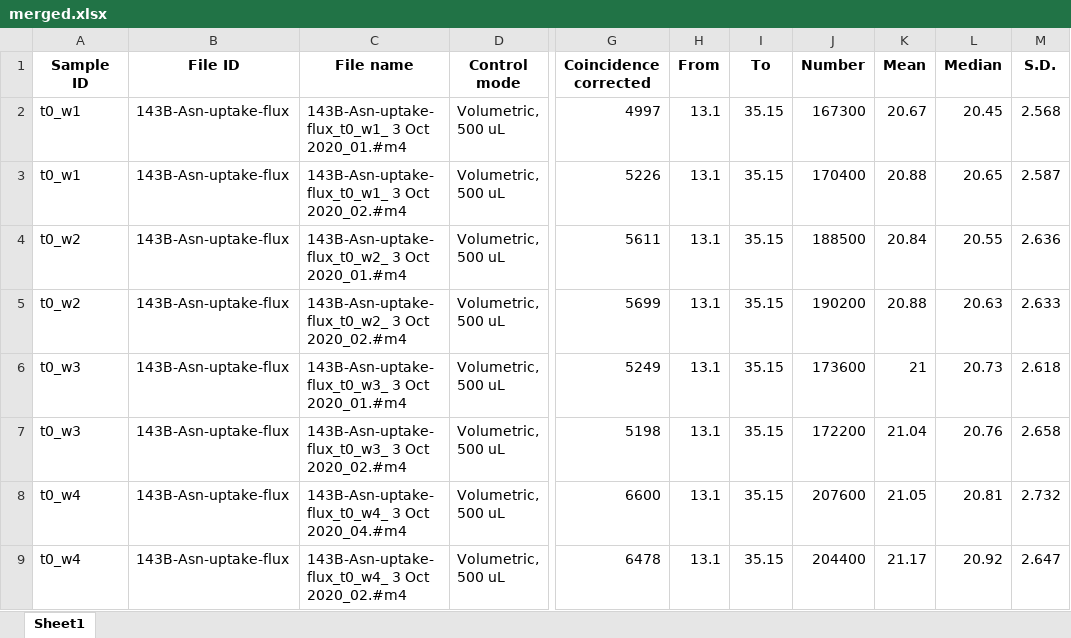
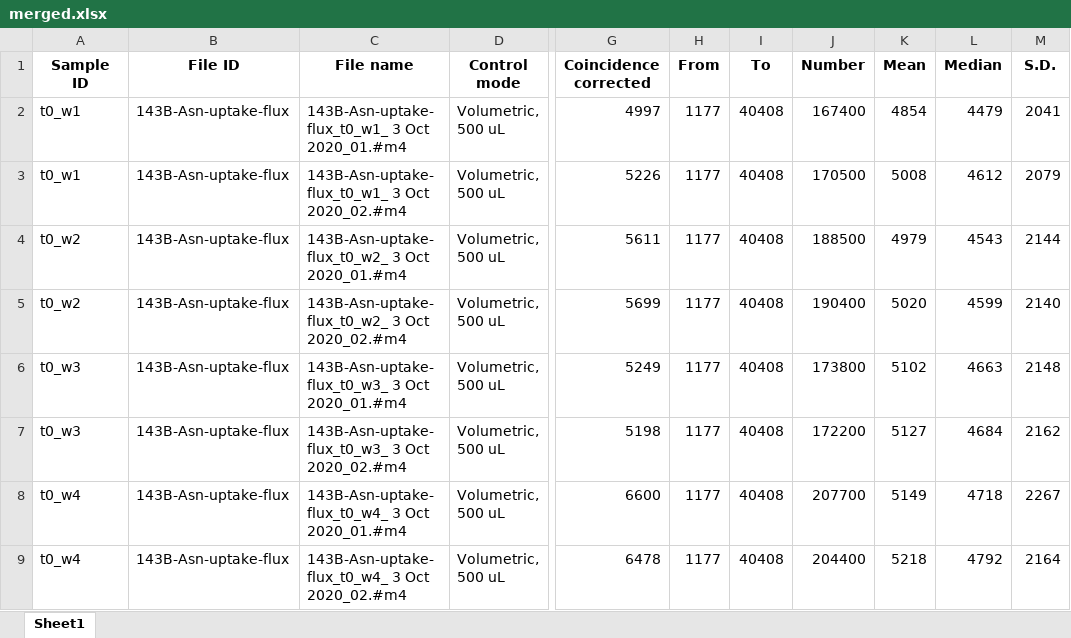
Before and after one commit to krdav/lab-work, an Excel workbook: H1299_143B_prot-nucl-quant/Asn-consumption-flux_143B/CoulterCounter_data/merged.xlsx, sheet Sheet1, drawn as a sheet; only a part is shown, gaps mark what is left out; values as stored, in another font and other column widths than the file's, no borders; the diff covers the shown part only; the diff names each change by its address in the sheet, - before the commit and + after, or states it on an @@ line.

Commit message:
formalize flux calc

```diff
--- a/H1299_143B_prot-nucl-quant/Asn-consumption-flux_143B/CoulterCounter_data/merged.xlsx (sheet Sheet1)
+++ b/H1299_143B_prot-nucl-quant/Asn-consumption-flux_143B/CoulterCounter_data/merged.xlsx (sheet Sheet1)
-H2:H9 (From): 13.1
+H2:H9 (From): 1177
-I2:I9 (To): 35.15
+I2:I9 (To): 40408
-J2 (Number): 167300
+J2 (Number): 167400
-K2 (Mean): 20.67
+K2 (Mean): 4854
-L2 (Median): 20.45
+L2 (Median): 4479
-M2 (S.D.): 2.568
+M2 (S.D.): 2041
-J3 (Number): 170400
+J3 (Number): 170500
-K3 (Mean): 20.88
+K3 (Mean): 5008
-L3 (Median): 20.65
+L3 (Median): 4612
-M3 (S.D.): 2.587
+M3 (S.D.): 2079
-K4 (Mean): 20.84
+K4 (Mean): 4979
-L4 (Median): 20.55
+L4 (Median): 4543
-M4 (S.D.): 2.636
+M4 (S.D.): 2144
-J5 (Number): 190200
+J5 (Number): 190400
-K5 (Mean): 20.88
+K5 (Mean): 5020
-L5 (Median): 20.63
+L5 (Median): 4599
-M5 (S.D.): 2.633
+M5 (S.D.): 2140
-J6 (Number): 173600
+J6 (Number): 173800
-K6 (Mean): 21
+K6 (Mean): 5102
-L6 (Median): 20.73
+L6 (Median): 4663
-M6 (S.D.): 2.618
+M6 (S.D.): 2148
-K7 (Mean): 21.04
+K7 (Mean): 5127
-L7 (Median): 20.76
+L7 (Median): 4684
-M7 (S.D.): 2.658
+M7 (S.D.): 2162
-C8 (File name): 143B-Asn-uptake-flux_t0_w4_ 3 Oct 2020_04.#m4
+C8 (File name): 143B-Asn-uptake-flux_t0_w4_ 3 Oct 2020_01.#m4
-J8 (Number): 207600
+J8 (Number): 207700
-K8 (Mean): 21.05
+K8 (Mean): 5149
-L8 (Median): 20.81
+L8 (Median): 4718
-M8 (S.D.): 2.732
+M8 (S.D.): 2267
-K9 (Mean): 21.17
+K9 (Mean): 5218
-L9 (Median): 20.92
+L9 (Median): 4792
-M9 (S.D.): 2.647
+M9 (S.D.): 2164
```
Also changed, not shown: 96 edited cells elsewhere in this sheet, 11 other files.
